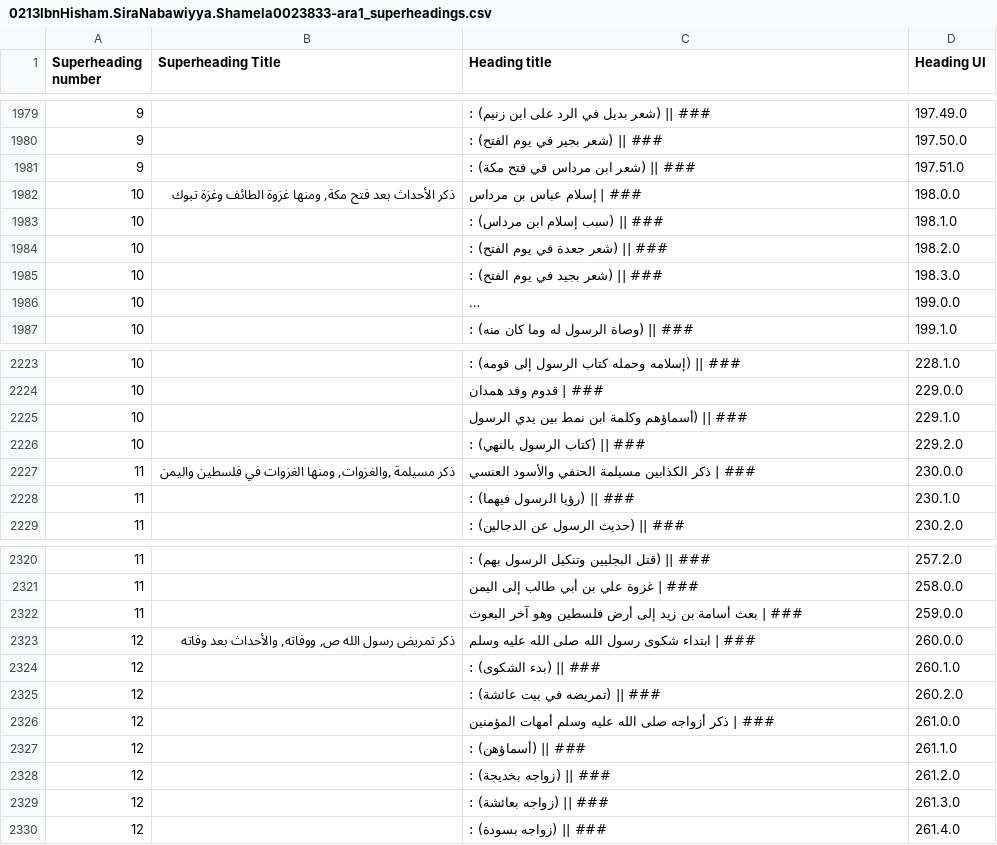
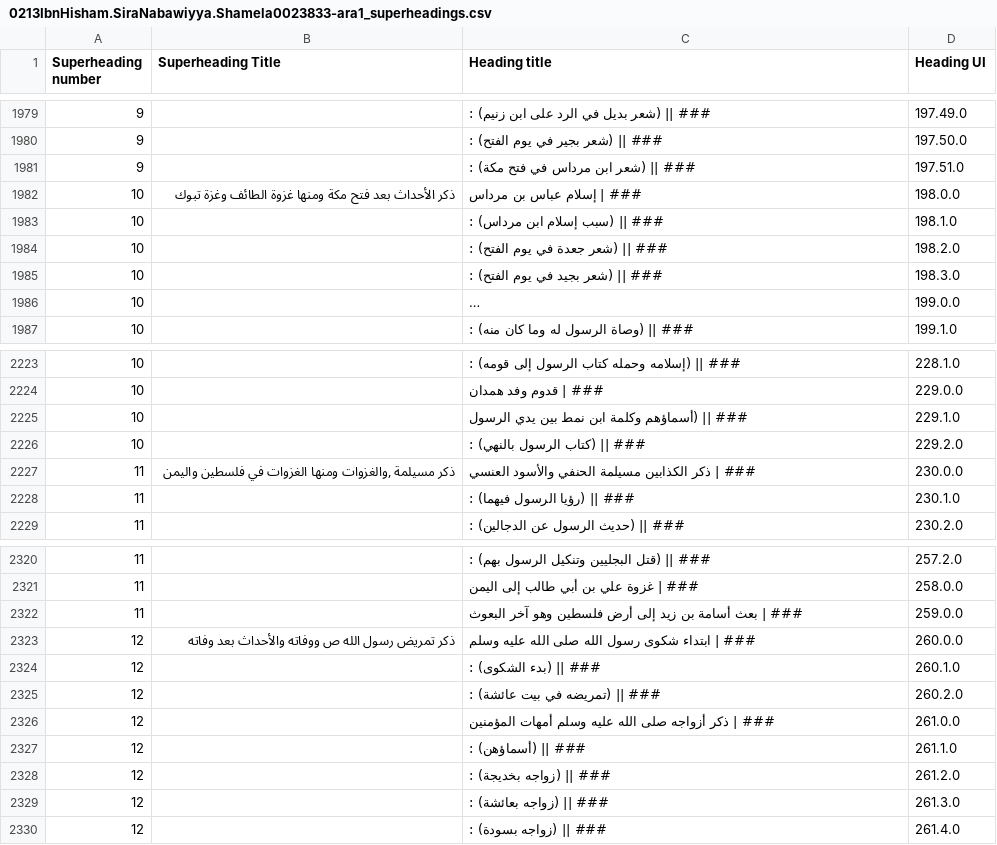
Before and after one commit to kitab-project-org/DSP-Data, a CSV file: 0225AH/data/0213IbnHisham/0213IbnHisham.SiraNabawiyya/Datasets/0213IbnHisham.SiraNabawiyya.Shamela0023833-ara1_superheadings.csv, drawn as a sheet; only a part is shown, gaps mark what is left out; long unchanged cells end in …; the diff covers the shown part only.

```diff
--- a/0225AH/data/0213IbnHisham/0213IbnHisham.SiraNabawiyya/Datasets/0213IbnHisham.SiraNabawiyya.Shamela0023833-ara1_superheadings.csv
+++ b/0225AH/data/0213IbnHisham/0213IbnHisham.SiraNabawiyya/Datasets/0213IbnHisham.SiraNabawiyya.Shamela0023833-ara1_superheadings.csv
@@ -1981,3 +1981,3 @@
 9,,### || (شعر ابن مرداس في فتح مكة) :,197.51.0
-10,"ذكر الأحداث بعد فتح مكة, ومنها  غزوة الطائف وغزة تبوك",### | إسلام عباس بن مرداس,198.0.0
+10,"ذكر الأحداث بعد فتح مكة ومنها  غزوة الطائف وغزة تبوك",### | إسلام عباس بن مرداس,198.0.0
 10,,### || (سبب إسلام ابن مرداس) :,198.1.0
@@ -2226,3 +2226,3 @@
 10,,### || (كتاب الرسول بالنهي) :,229.2.0
-11,"ذكر مسيلمة ,والغزوات, ومنها الغزوات في فلسطين واليمن",### | ذكر الكذابين مسيلمة الحنفي والأسود العنسي,230.0.0
+11,"ذكر مسيلمة ,والغزوات ومنها الغزوات في فلسطين واليمن",### | ذكر الكذابين مسيلمة الحنفي والأسود العنسي,230.0.0
 11,,### || (رؤيا الرسول فيهما) :,230.1.0
@@ -2322,3 +2322,3 @@
 11,,### | بعث أسامة بن زيد إلى أرض فلسطين وهو آخر البعوث,259.0.0
-12,"ذكر تمريض رسول الله ص, ووفاته, والأحداث بعد وفاته",### | ابتداء شكوى رسول الله صلى الله عليه وسلم,260.0.0
+12,"ذكر تمريض رسول الله ص ووفاته والأحداث بعد وفاته",### | ابتداء شكوى رسول الله صلى الله عليه وسلم,260.0.0
 12,,### || (بدء الشكوى) :,260.1.0
```
Also changed, not shown: 5 edited cells elsewhere in this file, 0250AH/data/0230IbnSacd/0230IbnSacd.TabaqatKubra/Datasets/0230IbnSacd.TabaqatKubra.Shamela0001686-ara1_superheadings.csv, 0325AH/data/0310Tabari/0310Tabari.Tarikh/Datasets/0310Tabari.Tarikh.Shamela0009783-ara1inProgress for DSP.completed_superheadings.csv.
